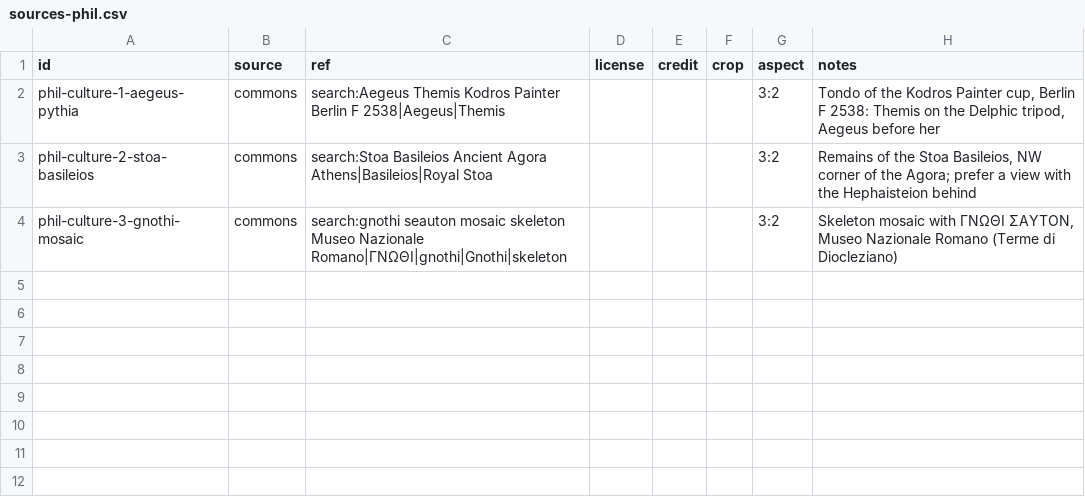
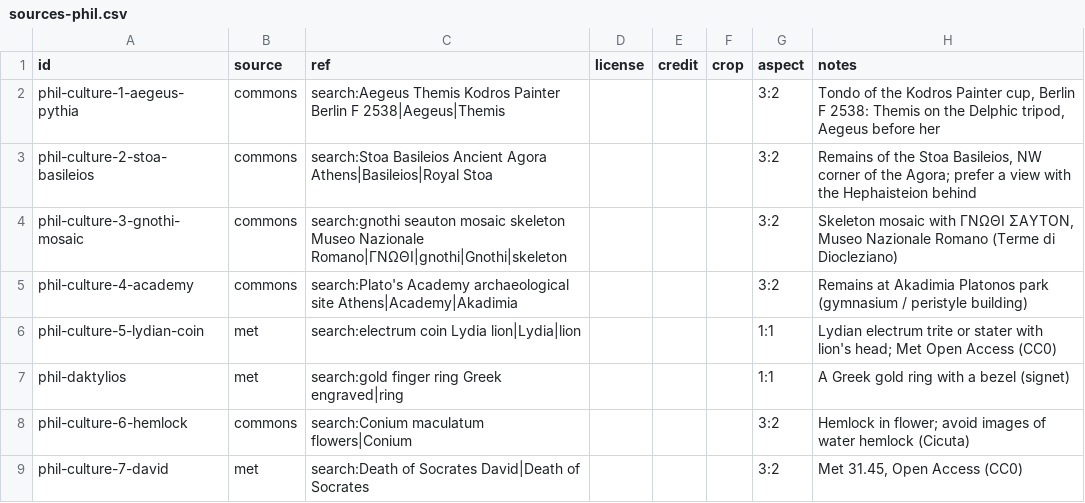
Before and after one commit to rems3n/attic-reader, a CSV file: backend/app/course_data/images/sources-phil.csv, drawn as a sheet.

```diff
--- a/backend/app/course_data/images/sources-phil.csv
+++ b/backend/app/course_data/images/sources-phil.csv
@@ -4 +4,6 @@ phil-culture-2-stoa-basileios,commons,search:Stoa Basileios Ancient Agora Athens
 phil-culture-3-gnothi-mosaic,commons,search:gnothi seauton mosaic skeleton Museo Nazionale Romano|ΓΝΩΘΙ|gnothi|Gnothi|skeleton,,,,3:2,"Skeleton mosaic with ΓΝΩΘΙ ΣΑΥΤΟΝ, Museo Nazionale Romano (Terme di Diocleziano)"
+phil-culture-4-academy,commons,search:Plato's Academy archaeological site Athens|Academy|Akadimia,,,,3:2,Remains at Akadimia Platonos park (gymnasium / peristyle building)
+phil-culture-5-lydian-coin,met,search:electrum coin Lydia lion|Lydia|lion,,,,1:1,Lydian electrum trite or stater with lion's head; Met Open Access (CC0)
+phil-daktylios,met,search:gold finger ring Greek engraved|ring,,,,1:1,A Greek gold ring with a bezel (signet)
+phil-culture-6-hemlock,commons,search:Conium maculatum flowers|Conium,,,,3:2,Hemlock in flower; avoid images of water hemlock (Cicuta)
+phil-culture-7-david,met,search:Death of Socrates David|Death of Socrates,,,,3:2,"Met 31.45, Open Access (CC0)"
```
Also changed, not shown: backend/app/course_data/images/sources-myth.csv, backend/app/course_data/images/sources-pol.csv, 25 other files.
